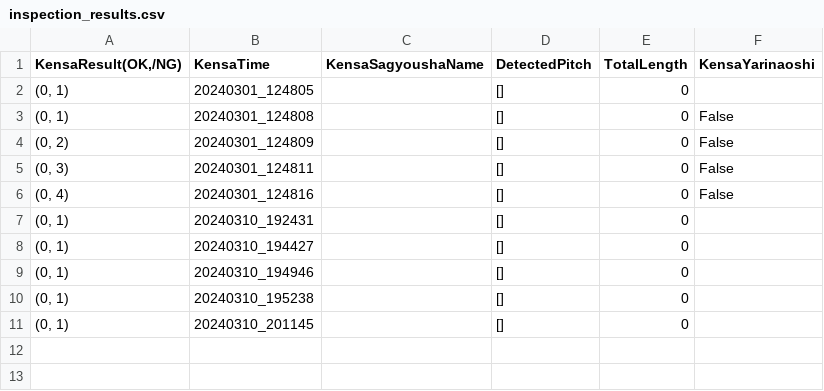
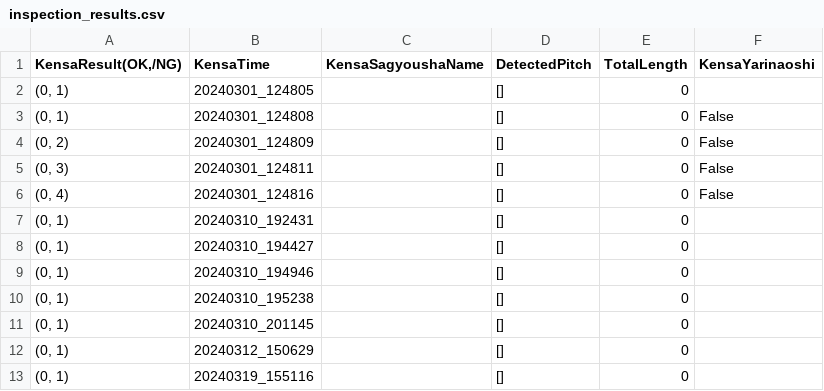
Before and after one commit to stefanoKS/aikensa, a CSV file: aikensa/inspection_results/66832A030P/results/inspection_results.csv, drawn as a sheet; the diff names each change by its address in the sheet, - before the commit and + after, or states it on an @@ line.

```diff
--- a/aikensa/inspection_results/66832A030P/results/inspection_results.csv
+++ b/aikensa/inspection_results/66832A030P/results/inspection_results.csv
+row 12: (0, 1) | 20240312_150629 |  | [] | 0
+row 13: (0, 1) | 20240319_155116 |  | [] | 0
```
Also changed, not shown: 11 other files.
